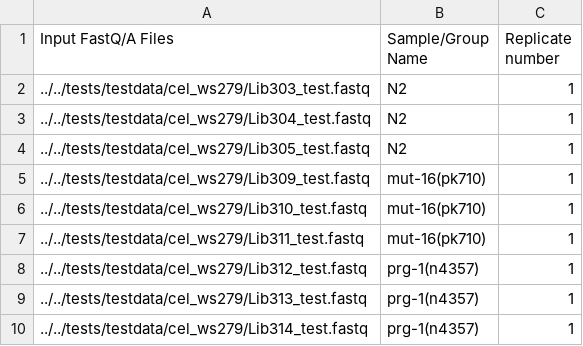
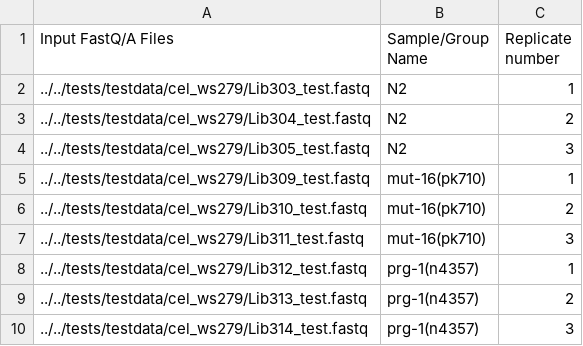
Before and after one commit to MontgomeryLab/tinyRNA, a CSV file: aquatx/extras/sample_sheet_template.csv, drawn as a sheet.

Commit message:
Corrected replicate numbers in the sample sheet

```diff
--- a/aquatx/extras/sample_sheet_template.csv
+++ b/aquatx/extras/sample_sheet_template.csv
@@ -2,9 +2,9 @@
 ../../tests/testdata/cel_ws279/Lib303_test.fastq,N2,1
-../../tests/testdata/cel_ws279/Lib304_test.fastq,N2,1
-../../tests/testdata/cel_ws279/Lib305_test.fastq,N2,1
+../../tests/testdata/cel_ws279/Lib304_test.fastq,N2,2
+../../tests/testdata/cel_ws279/Lib305_test.fastq,N2,3
 ../../tests/testdata/cel_ws279/Lib309_test.fastq,mut-16(pk710),1
-../../tests/testdata/cel_ws279/Lib310_test.fastq,mut-16(pk710),1
-../../tests/testdata/cel_ws279/Lib311_test.fastq,mut-16(pk710),1
+../../tests/testdata/cel_ws279/Lib310_test.fastq,mut-16(pk710),2
+../../tests/testdata/cel_ws279/Lib311_test.fastq,mut-16(pk710),3
 ../../tests/testdata/cel_ws279/Lib312_test.fastq,prg-1(n4357),1
-../../tests/testdata/cel_ws279/Lib313_test.fastq,prg-1(n4357),1
-../../tests/testdata/cel_ws279/Lib314_test.fastq,prg-1(n4357),1
+../../tests/testdata/cel_ws279/Lib313_test.fastq,prg-1(n4357),2
+../../tests/testdata/cel_ws279/Lib314_test.fastq,prg-1(n4357),3
```
